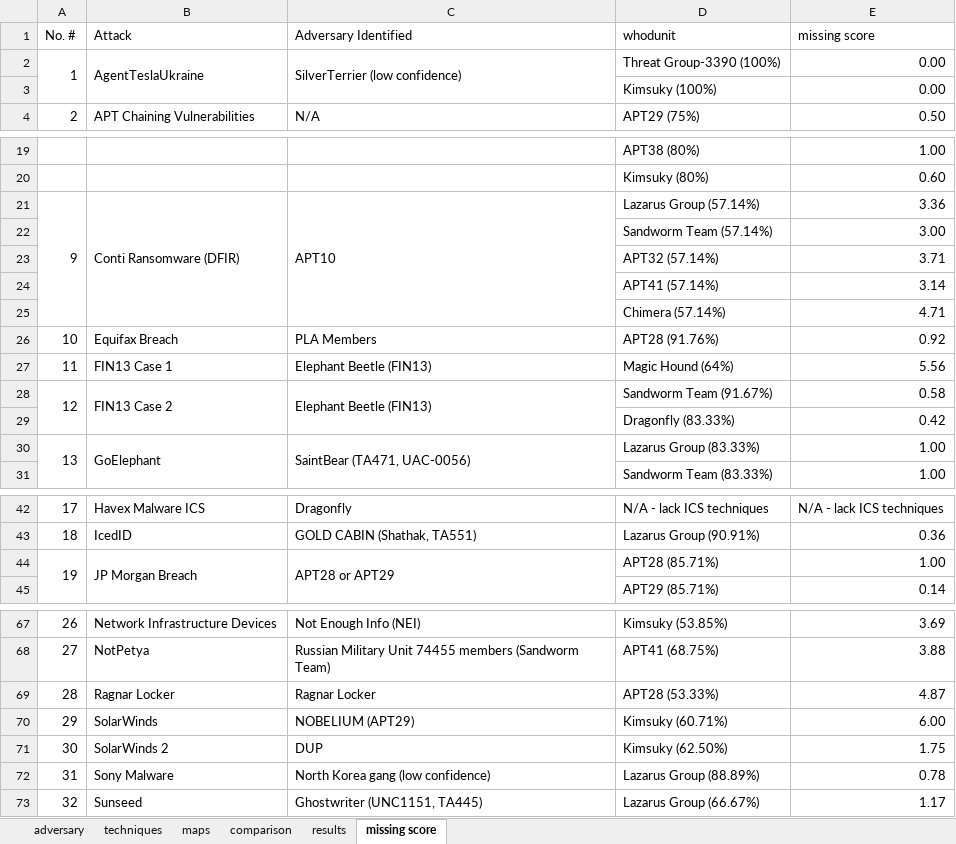
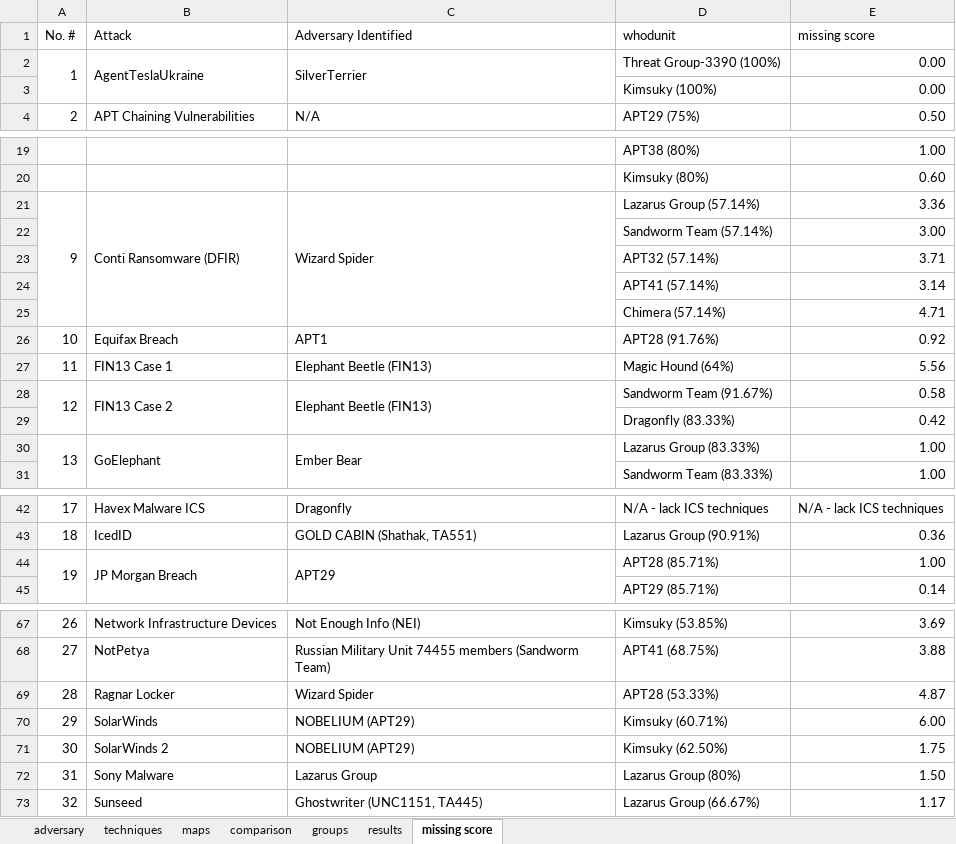
Before and after one commit to HN257/attack-flow-whodunit, an Excel workbook: adversary ground truth.xlsx, sheet missing score, drawn as a sheet; only a part is shown, gaps mark what is left out; values as stored, in another font and other column widths than the file's, no cell formats; the diff covers the shown part only; the diff names each change by its address in the sheet, - before the commit and + after, or states it on an @@ line.

```diff
--- a/adversary ground truth.xlsx (sheet missing score)
+++ b/adversary ground truth.xlsx (sheet missing score)
+sheet tab: groups
-C2 (Adversary Identified): SilverTerrier (low confidence)
+C2 (Adversary Identified): SilverTerrier
-C21 (Adversary Identified): APT10
+C21 (Adversary Identified): Wizard Spider
-C26 (Adversary Identified): PLA Members
+C26 (Adversary Identified): APT1
-C30 (Adversary Identified): SaintBear (TA471, UAC-0056)
+C30 (Adversary Identified): Ember Bear
-C44 (Adversary Identified): APT28 or APT29
+C44 (Adversary Identified): APT29
-C69 (Adversary Identified): Ragnar Locker
+C69 (Adversary Identified): Wizard Spider
-C71 (Adversary Identified): DUP
+C71 (Adversary Identified): NOBELIUM (APT29)
-C72 (Adversary Identified): North Korea gang (low confidence)
+C72 (Adversary Identified): Lazarus Group
-D72 (whodunit): Lazarus Group (88.89%)
+D72 (whodunit): Lazarus Group (80%)
-E72 (missing score): 0.78
+E72 (missing score): 1.50
```
Also changed, not shown: 1 edited cell elsewhere in this sheet, sheet maps, sheet results, sheet comparison, sheet techniques, cell formats.
